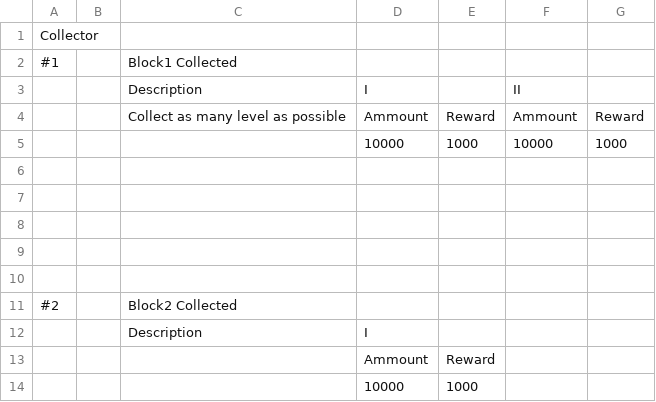
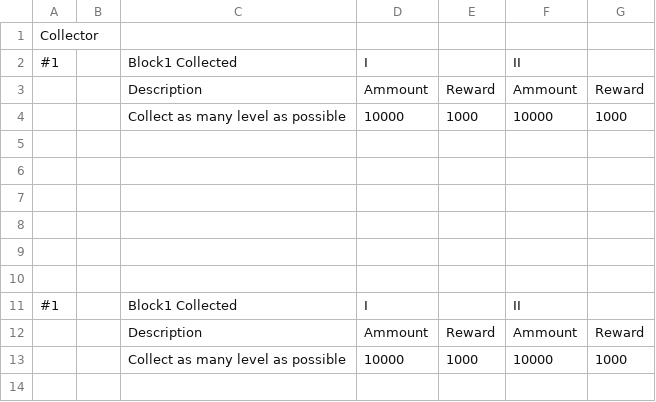
Before and after one commit to IAFahim/CSVLevelGen, a TSV file: Temple Of Mask Achievement System - Sheet1.tsv, drawn as a sheet.

```diff
--- a/Temple Of Mask Achievement System - Sheet1.tsv
+++ b/Temple Of Mask Achievement System - Sheet1.tsv
@@ -1,6 +1,5 @@
 Collector						
-#1		Block1 Collected				
-		Description	I		II	
-		Collect as many level as possible	Ammount	Reward	Ammount	Reward
-			10000	1000	10000	1000
+#1		Block1 Collected	I		II	
+		Description	Ammount	Reward	Ammount	Reward
+		Collect as many level as possible	10000	1000	10000	1000
 						
@@ -10,5 +9,5 @@ Collector
 						
-#2		Block2 Collected				
-		Description	I			
-			Ammount	Reward		
-			10000	1000		
+						
+#1		Block1 Collected	I		II	
+		Description	Ammount	Reward	Ammount	Reward
+		Collect as many level as possible	10000	1000	10000	1000
```
Also changed, not shown: 4 other files.
